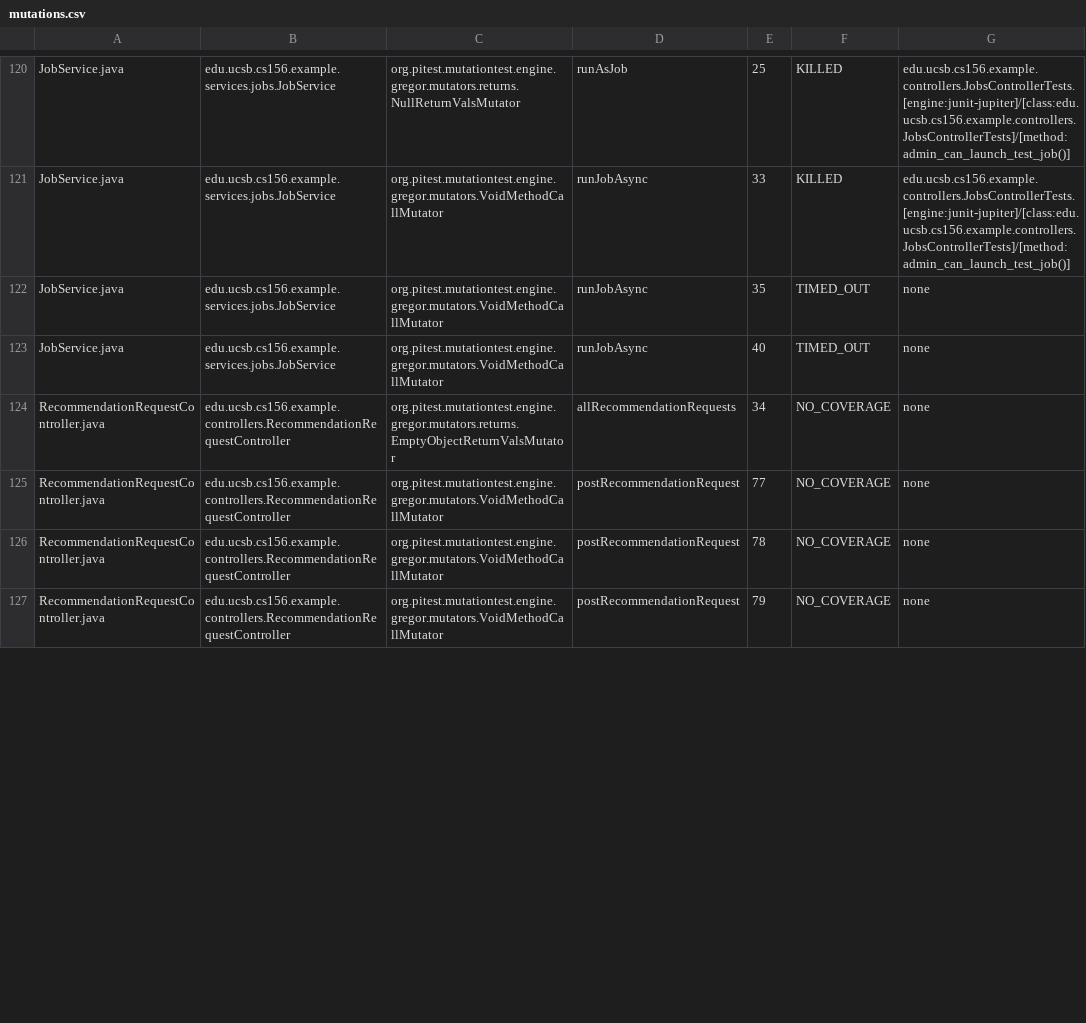
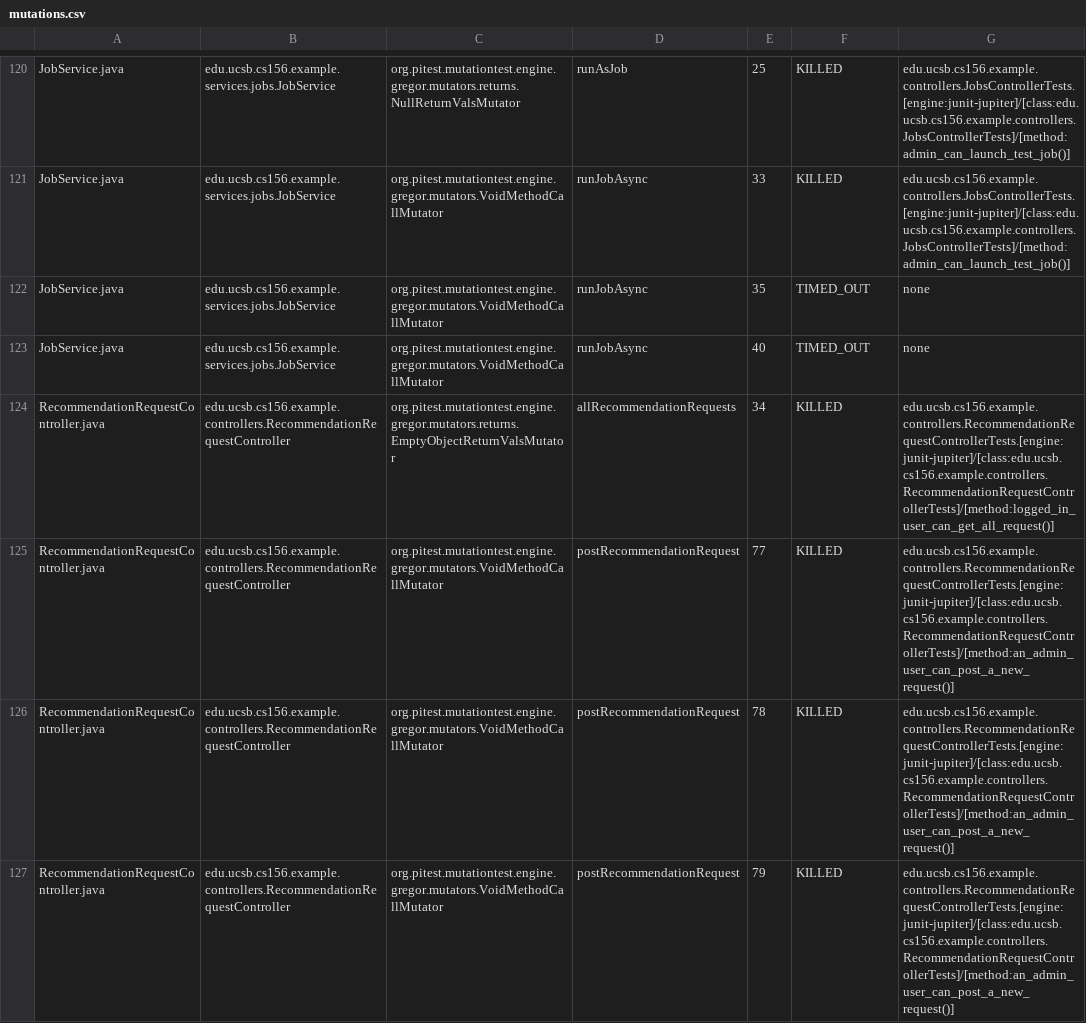
Before and after one commit to ucsb-cs156-f25/team01-f25-14, a CSV file: prs/64/pitest/mutations.csv, drawn as a sheet; only a part is shown, gaps mark what is left out; the diff covers the shown part only.

Commit message:
Deploying to gh-pages from @ ucsb-cs156-f25/team01-f25-14@9aed4b1b7a119f523581d30dbe626b85ecb5e86f 🚀

```diff
--- a/prs/64/pitest/mutations.csv
+++ b/prs/64/pitest/mutations.csv
@@ -123,5 +123,5 @@ JobService.java,edu.ucsb.cs156.example.services.jobs.JobService,org.pitest.mutat
 JobService.java,edu.ucsb.cs156.example.services.jobs.JobService,org.pitest.mutationtest.engine.gregor.mutators.VoidMethodCallMutator,runJobAsync,40,TIMED_OUT,none
-RecommendationRequestController.java,edu.ucsb.cs156.example.controllers.RecommendationRequestController,org.pitest.mutationtest.engine.gregor.mutators.returns.EmptyObjectReturnValsMutator,allRecommendationRequests,34,NO_COVERAGE,none
-RecommendationRequestController.java,edu.ucsb.cs156.example.controllers.RecommendationRequestController,org.pitest.mutationtest.engine.gregor.mutators.VoidMethodCallMutator,postRecommendationRequest,77,NO_COVERAGE,none
-RecommendationRequestController.java,edu.ucsb.cs156.example.controllers.RecommendationRequestController,org.pitest.mutationtest.engine.gregor.mutators.VoidMethodCallMutator,postRecommendationRequest,78,NO_COVERAGE,none
-RecommendationRequestController.java,edu.ucsb.cs156.example.controllers.RecommendationRequestController,org.pitest.mutationtest.engine.gregor.mutators.VoidMethodCallMutator,postRecommendationRequest,79,NO_COVERAGE,none
+RecommendationRequestController.java,edu.ucsb.cs156.example.controllers.RecommendationRequestController,org.pitest.mutationtest.engine.gregor.mutators.returns.EmptyObjectReturnValsMutator,allRecommendationRequests,34,KILLED,edu.ucsb.cs156.example.controllers.RecommendationRequestControllerTests.[engine:junit-jupiter]/[class:edu.ucsb.cs156.example.controllers.RecommendationRequestControllerTests]/[method:logged_in_user_can_get_all_request()]
+RecommendationRequestController.java,edu.ucsb.cs156.example.controllers.RecommendationRequestController,org.pitest.mutationtest.engine.gregor.mutators.VoidMethodCallMutator,postRecommendationRequest,77,KILLED,edu.ucsb.cs156.example.controllers.RecommendationRequestControllerTests.[engine:junit-jupiter]/[class:edu.ucsb.cs156.example.controllers.RecommendationRequestControllerTests]/[method:an_admin_user_can_post_a_new_request()]
+RecommendationRequestController.java,edu.ucsb.cs156.example.controllers.RecommendationRequestController,org.pitest.mutationtest.engine.gregor.mutators.VoidMethodCallMutator,postRecommendationRequest,78,KILLED,edu.ucsb.cs156.example.controllers.RecommendationRequestControllerTests.[engine:junit-jupiter]/[class:edu.ucsb.cs156.example.controllers.RecommendationRequestControllerTests]/[method:an_admin_user_can_post_a_new_request()]
+RecommendationRequestController.java,edu.ucsb.cs156.example.controllers.RecommendationRequestController,org.pitest.mutationtest.engine.gregor.mutators.VoidMethodCallMutator,postRecommendationRequest,79,KILLED,edu.ucsb.cs156.example.controllers.RecommendationRequestControllerTests.[engine:junit-jupiter]/[class:edu.ucsb.cs156.example.controllers.RecommendationRequestControllerTests]/[method:an_admin_user_can_post_a_new_request()]
```
Also changed, not shown: 8 edited cells elsewhere in this file, 22 other files.
